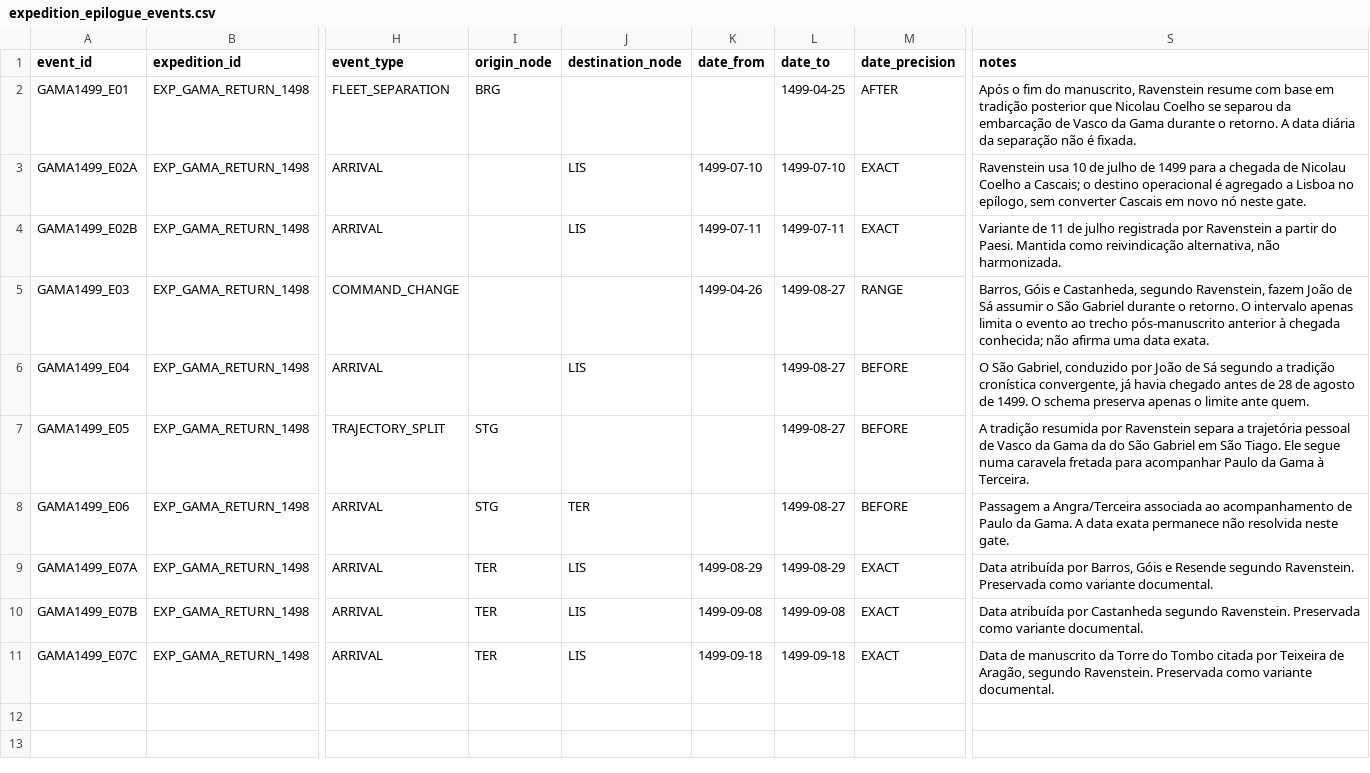
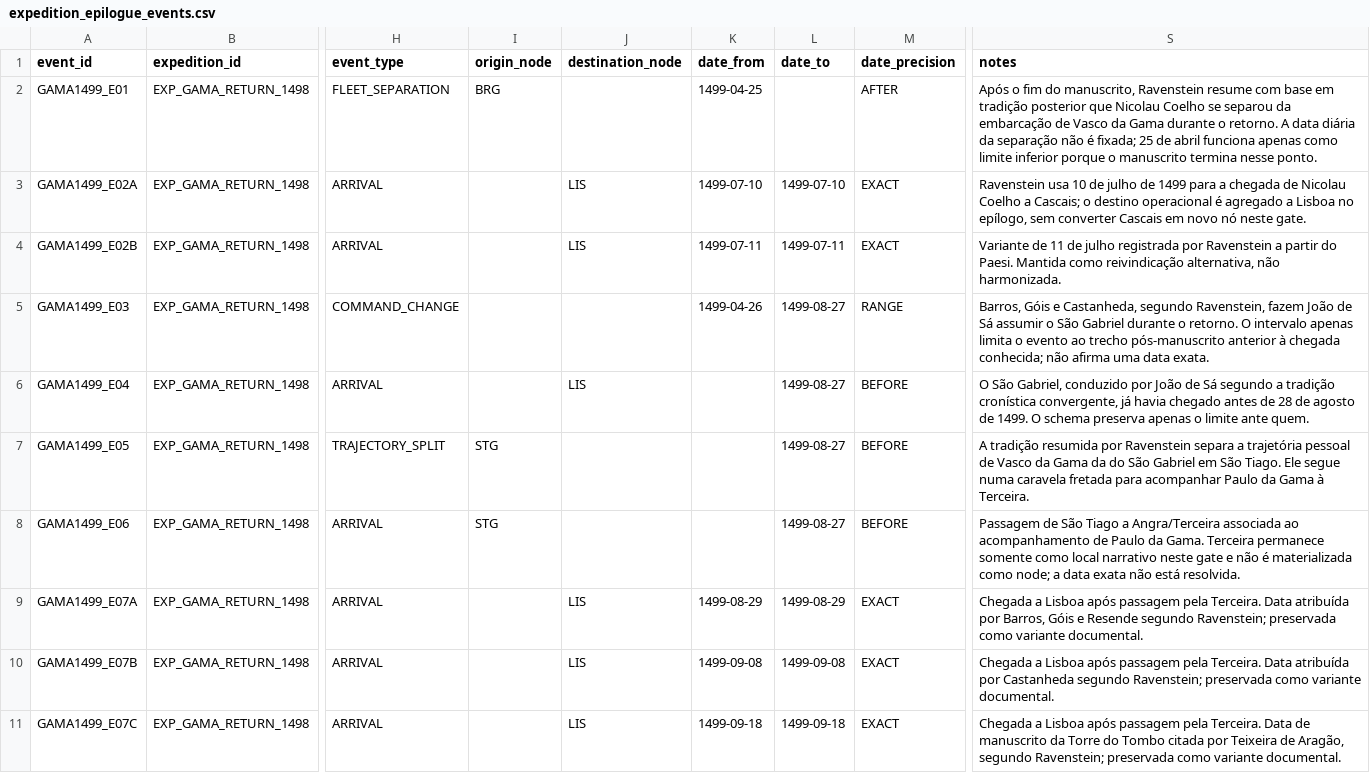
Before and after one commit to hilaliskandar/quintoimperio, a CSV file: data/expedition_epilogue_events.csv, drawn as a sheet; only a part is shown, gaps mark what is left out; the diff names each change by its address in the sheet, - before the commit and + after, or states it on an @@ line.

Commit message:
fix: corrigir semântica temporal e manter Terceira não materializada

```diff
--- a/data/expedition_epilogue_events.csv
+++ b/data/expedition_epilogue_events.csv
-K2 (date_from): (empty)
+K2 (date_from): 1499-04-25
-L2 (date_to): 1499-04-25
+L2 (date_to): (empty)
-S2 (notes): …não é fixada.
+S2 (notes): …não é fixada; 25 de abril funciona apenas como limite inferior porque o manuscrito termina nesse ponto.
-J8 (destination_node): TER
+J8 (destination_node): (empty)
-S8 (notes): Passagem a Angra/Terceira associada ao acompanhamento de Paulo da Gama. A data exata permanece não resolvida neste gate.
+S8 (notes): Passagem de São Tiago a Angra/Terceira associada ao acompanhamento de Paulo da Gama. Terceira permanece somente como local narrativo neste gate e não é materializada como node; a data exata não está resolvida.
-I9:I11 (origin_node): TER
+I9:I11 (origin_node): (empty)
-S9 (notes): Data atribuída por Barros, Góis e Resende segundo Ravenstein. Preservada como variante…
+S9 (notes): Chegada a Lisboa após passagem pela Terceira. Data atribuída por Barros, Góis e Resende segundo Ravenstein; preservada como variante…
-S10 (notes): Data atribuída por Castanheda segundo Ravenstein. Preservada como variante…
+S10 (notes): Chegada a Lisboa após passagem pela Terceira. Data atribuída por Castanheda segundo Ravenstein; preservada como variante…
-S11 (notes): Data de manuscrito da Torre do Tombo citada por Teixeira de Aragão, segundo Ravenstein. Preservada como variante…
+S11 (notes): Chegada a Lisboa após passagem pela Terceira. Data de manuscrito da Torre do Tombo citada por Teixeira de Aragão, segundo Ravenstein; preservada como variante…
```
